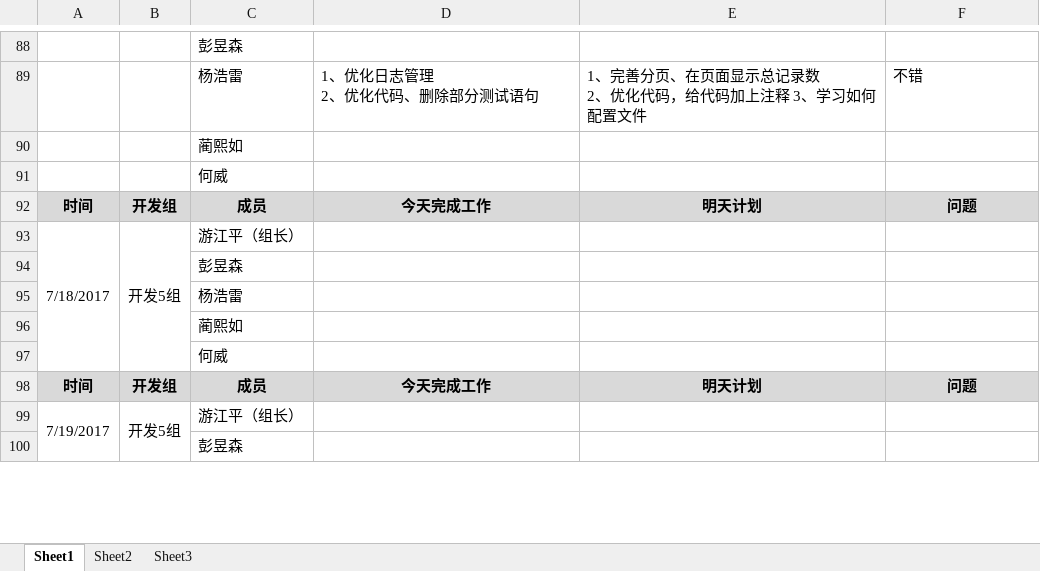
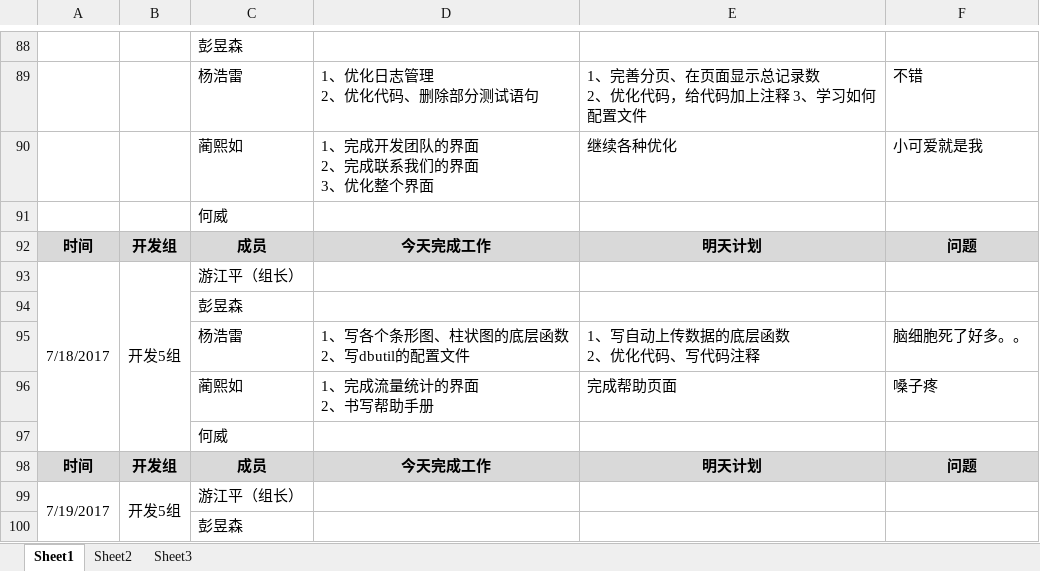
Before and after one commit to GARCIIAa/VehicleSystem, an Excel workbook: Doc/JAVA实训_第五小组_开发日报表.xlsx, sheet Sheet1, drawn as a sheet; only a part is shown, gaps mark what is left out; values as stored, in another font and other column widths than the file's, no borders; removed rows and columns are numbered as before the commit, all else as after; ↵ is a line break in a cell; the diff names each change by its address in the sheet, - before the commit and + after, or states it on an @@ line.

Commit message:
yhl/lxr

```diff
--- a/Doc/JAVA实训_第五小组_开发日报表.xlsx (sheet Sheet1)
+++ b/Doc/JAVA实训_第五小组_开发日报表.xlsx (sheet Sheet1)
-row 90:  |  | 蔺熙如
+row 90:  |  | 蔺熙如 | 1、完成开发团队的界面 ↵ 2、完成联系我们的界面 ↵ 3、优化整个界面 | 继续各种优化 | 小可爱就是我
-row 95:  |  | 杨浩雷
-row 96:  |  | 蔺熙如
+row 95:  |  | 杨浩雷 | 1、写各个条形图、柱状图的底层函数 ↵ 2、写dbutil的配置文件 | 1、写自动上传数据的底层函数 ↵ 2、优化代码、写代码注释 | 脑细胞死了好多。。
+row 96:  |  | 蔺熙如 | 1、完成流量统计的界面 ↵ 2、书写帮助手册 | 完成帮助页面 | 嗓子疼
```
